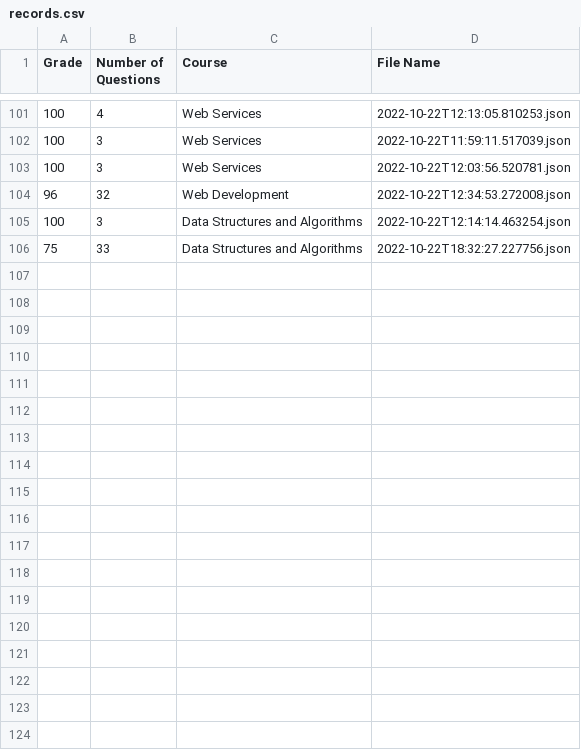
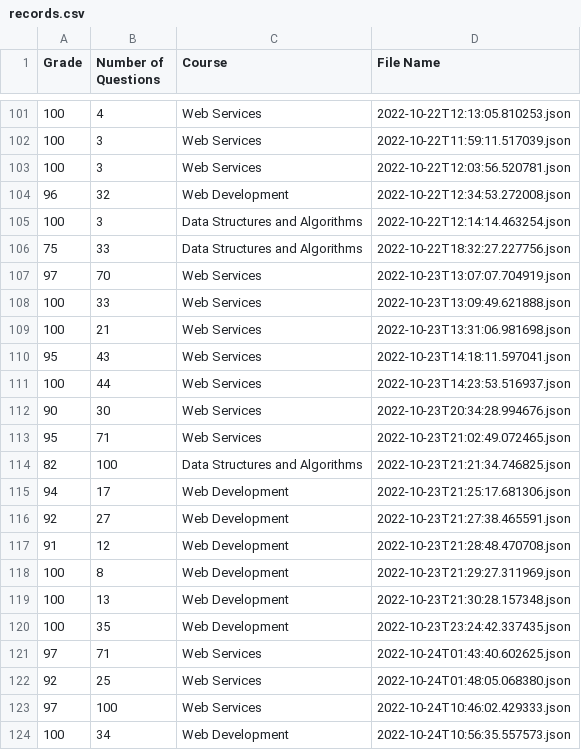
Before and after one commit to fbhdev/study-scripts-fall-2022, a CSV file: records/records.csv, drawn as a sheet; only a part is shown, gaps mark what is left out; the diff names each change by its address in the sheet, - before the commit and + after, or states it on an @@ line.

```diff
--- a/records/records.csv
+++ b/records/records.csv
+row 107: 97 | 70 | Web Services | 2022-10-23T13:07:07.704919.json
+row 108: 100 | 33 | Web Services | 2022-10-23T13:09:49.621888.json
+row 109: 100 | 21 | Web Services | 2022-10-23T13:31:06.981698.json
+row 110: 95 | 43 | Web Services | 2022-10-23T14:18:11.597041.json
+row 111: 100 | 44 | Web Services | 2022-10-23T14:23:53.516937.json
+row 112: 90 | 30 | Web Services | 2022-10-23T20:34:28.994676.json
+row 113: 95 | 71 | Web Services | 2022-10-23T21:02:49.072465.json
+row 114: 82 | 100 | Data Structures and Algorithms | 2022-10-23T21:21:34.746825.json
+row 115: 94 | 17 | Web Development | 2022-10-23T21:25:17.681306.json
+row 116: 92 | 27 | Web Development | 2022-10-23T21:27:38.465591.json
+row 117: 91 | 12 | Web Development | 2022-10-23T21:28:48.470708.json
+row 118: 100 | 8 | Web Development | 2022-10-23T21:29:27.311969.json
+row 119: 100 | 13 | Web Development | 2022-10-23T21:30:28.157348.json
+row 120: 100 | 35 | Web Development | 2022-10-23T23:24:42.337435.json
+row 121: 97 | 71 | Web Services | 2022-10-24T01:43:40.602625.json
+row 122: 92 | 25 | Web Services | 2022-10-24T01:48:05.068380.json
+row 123: 97 | 100 | Web Services | 2022-10-24T10:46:02.429333.json
+row 124: 100 | 34 | Web Development | 2022-10-24T10:56:35.557573.json
```
Also changed, not shown: 3 other files.
